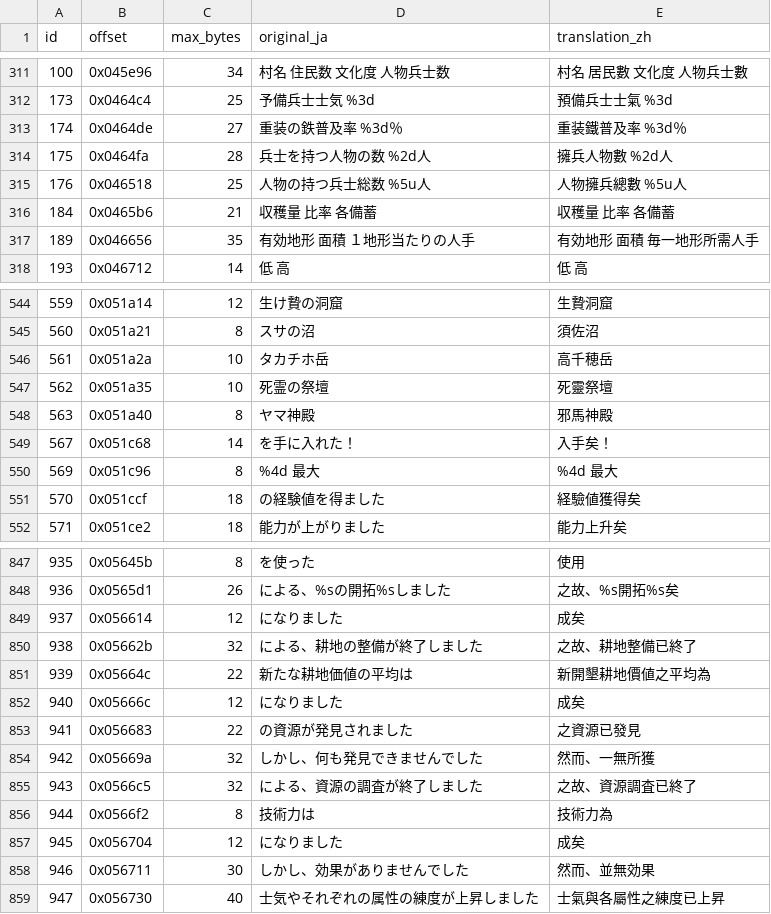
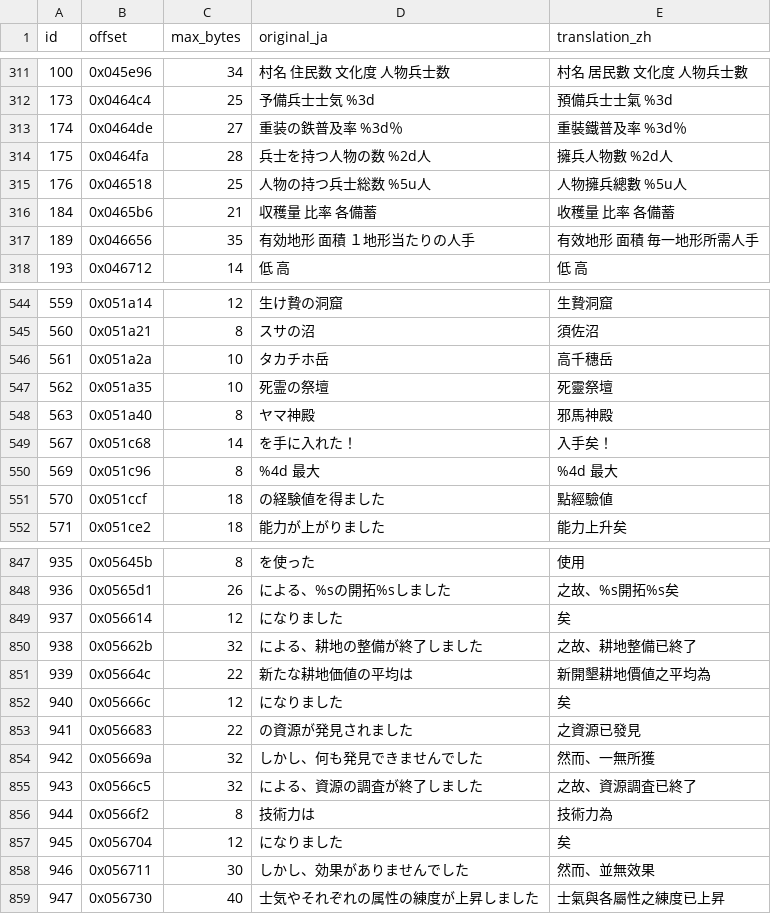
Before and after one commit to tzengyuxio/kami-zh, a TSV file: translation/main_ui.tsv, drawn as a sheet; only a part is shown, gaps mark what is left out; the diff covers the shown part only.

```diff
--- a/translation/main_ui.tsv
+++ b/translation/main_ui.tsv
@@ -312,7 +312,7 @@ id	offset	max_bytes	original_ja	translation_zh
 173	0x0464c4	25	予備兵士士気          %3d	預備兵士士氣          %3d
-174	0x0464de	27	重装の鉄普及率        %3d％	重装鐵普及率          %3d％
+174	0x0464de	27	重装の鉄普及率        %3d％	重裝鐵普及率          %3d％
 175	0x0464fa	28	兵士を持つ人物の数     %2d人	擁兵人物數           %2d人
 176	0x046518	25	人物の持つ兵士総数  %5u人	人物擁兵總數        %5u人
-184	0x0465b6	21	収穫量   比率  各備蓄	収穫量   比率  各備蓄
-189	0x046656	35	有効地形   面積  １地形当たりの人手	有効地形   面積    毎一地形所需人手
+184	0x0465b6	21	収穫量   比率  各備蓄	收穫量   比率  各備蓄
+189	0x046656	35	有効地形   面積  １地形当たりの人手	有效地形   面積    毎一地形所需人手
 193	0x046712	14	低          高	低          高
@@ -545,3 +545,3 @@ id	offset	max_bytes	original_ja	translation_zh
 560	0x051a21	8	スサの沼	須佐沼
-561	0x051a2a	10	タカチホ岳	高千穂岳
+561	0x051a2a	10	タカチホ岳	高千穗岳
 562	0x051a35	10	死霊の祭壇	死靈祭壇
@@ -550,3 +550,3 @@ id	offset	max_bytes	original_ja	translation_zh
 569	0x051c96	8	%4d 最大	%4d 最大
-570	0x051ccf	18	の経験値を得ました	 経驗値獲得矣
+570	0x051ccf	18	の経験値を得ました	 點經驗値
 571	0x051ce2	18	能力が上がりました	能力上升矣
@@ -848,6 +848,6 @@ id	offset	max_bytes	original_ja	translation_zh
 936	0x0565d1	26	による、%sの開拓%sしました	之故、%s開拓%s矣
-937	0x056614	12	になりました	成矣
+937	0x056614	12	になりました	矣
 938	0x05662b	32	による、耕地の整備が終了しました	之故、耕地整備已終了
 939	0x05664c	22	新たな耕地価値の平均は	新開墾耕地價値之平均為
-940	0x05666c	12	になりました	成矣
+940	0x05666c	12	になりました	矣
 941	0x056683	22	の資源が発見されました	之資源已發見
@@ -856,4 +856,4 @@ id	offset	max_bytes	original_ja	translation_zh
 944	0x0566f2	8	技術力は	技術力為
-945	0x056704	12	になりました	成矣
-946	0x056711	30	しかし、効果がありませんでした	然而、並無効果
+945	0x056704	12	になりました	矣
+946	0x056711	30	しかし、効果がありませんでした	然而、並無效果
 947	0x056730	40	士気やそれぞれの属性の練度が上昇しました	士氣與各屬性之練度已上昇
```
Also changed, not shown: 13 added rows and 31 edited cells elsewhere in this file, translation/event.tsv, translation/glossary.tsv, 5 other files.
